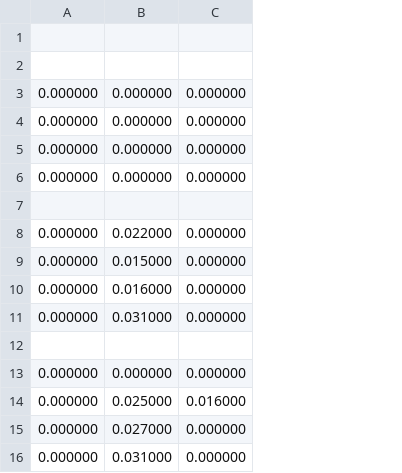
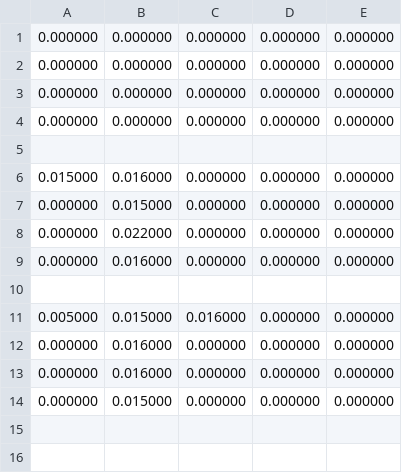
Before and after one commit to udith355/lab1_linked_list, a CSV file: test_results/results.csv, drawn as a sheet; removed rows and columns are numbered as before the commit, all else as after; the diff names each change by its address in the sheet, - before the commit and + after, or states it on an @@ line.

```diff
--- a/test_results/results.csv
+++ b/test_results/results.csv
+column D, rows 1-4: all 0.000000; row 8: 0.000000; row 14: 0.000000
+column E, rows 1-4: all 0.000000; row 8: 0.000000; row 14: 0.000000
-row 1: (empty)
-row 2: (empty)
+row 6: 0.015000 | 0.016000 | 0.000000 | 0.000000 | 0.000000
+row 7: 0.000000 | 0.015000 | 0.000000 | 0.000000 | 0.000000
@@ row 10 moved to row 9: 0.000000 @@
+row 10: (empty)
+row 11: 0.005000 | 0.015000 | 0.016000 | 0.000000 | 0.000000
+row 12: 0.000000 | 0.016000 | 0.000000 | 0.000000 | 0.000000
+row 13: 0.000000 | 0.016000 | 0.000000 | 0.000000 | 0.000000
-row 11: 0.000000 | 0.031000 | 0.000000
-row 12: (empty)
-row 13: 0.000000 | 0.000000 | 0.000000
-row 14: 0.000000 | 0.025000 | 0.016000
-row 15: 0.000000 | 0.027000 | 0.000000
-row 16: 0.000000 | 0.031000 | 0.000000
```
Also changed, not shown: 6 other files.
